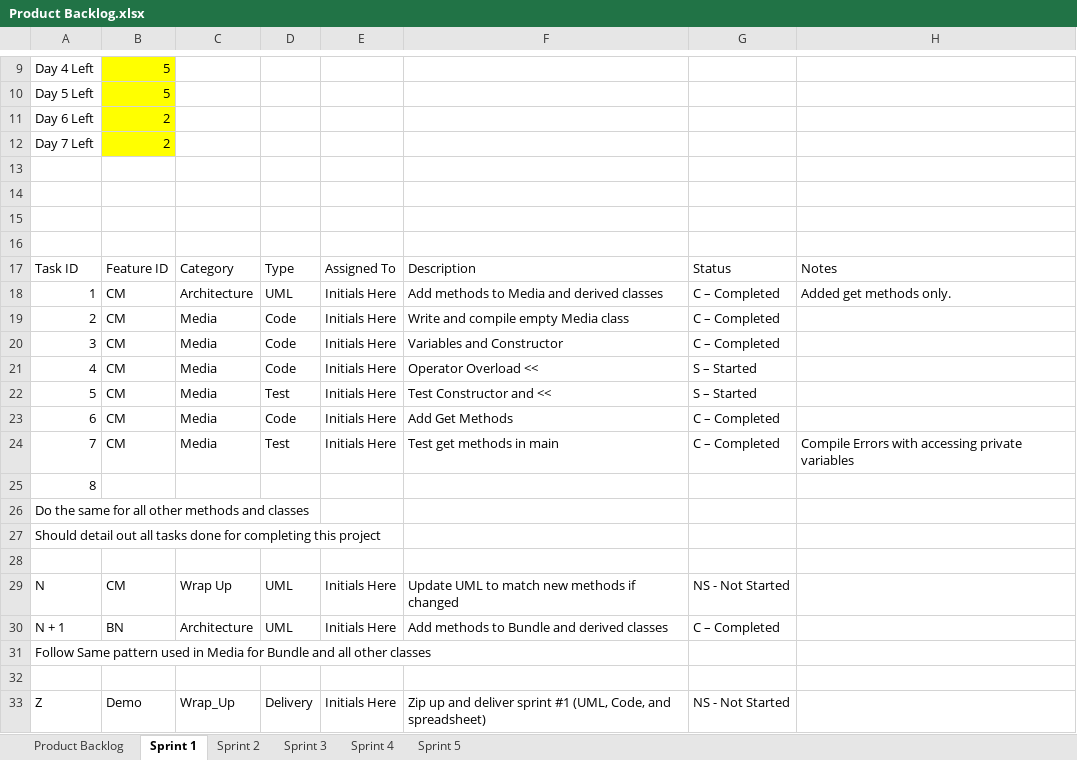
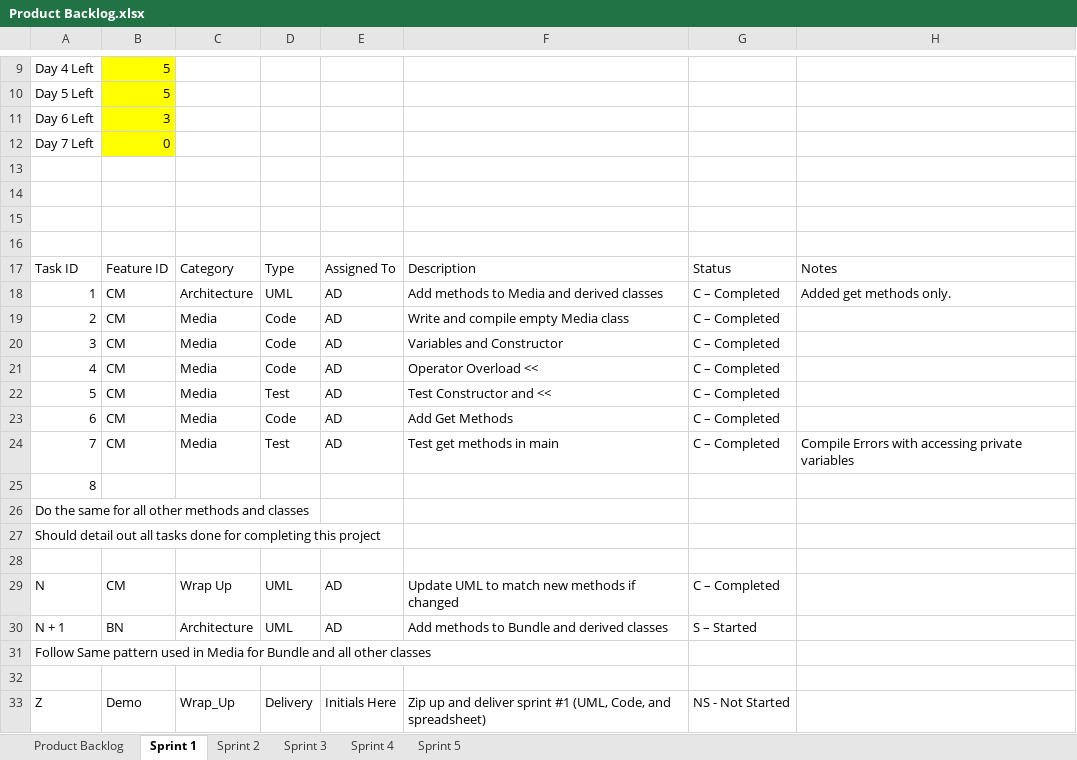
Before and after one commit to andrewduong77/cse1325, an Excel workbook: Project/Clas Diagram and Backlog/Product Backlog.xlsx, sheet Sprint 1, drawn as a sheet; only a part is shown, gaps mark what is left out; values as stored, in another font and other column widths than the file's, no borders; charts and pictures not drawn; the diff names each change by its address in the sheet, - before the commit and + after, or states it on an @@ line.

```diff
--- a/Project/Clas Diagram and Backlog/Product Backlog.xlsx (sheet Sprint 1)
+++ b/Project/Clas Diagram and Backlog/Product Backlog.xlsx (sheet Sprint 1)
-B11: 2
+B11: 3
-B12: 2
+B12: 0
-E18:E24: Initials Here
+E18:E24: AD
-G21:G22: S – Started
+G21:G22: C – Completed
-E29:E30: Initials Here
+E29:E30: AD
-G29: NS - Not Started
+G29: C – Completed
-G30: C – Completed
+G30: S – Started
```
Also changed, not shown: charts or pictures, 48 other files.
